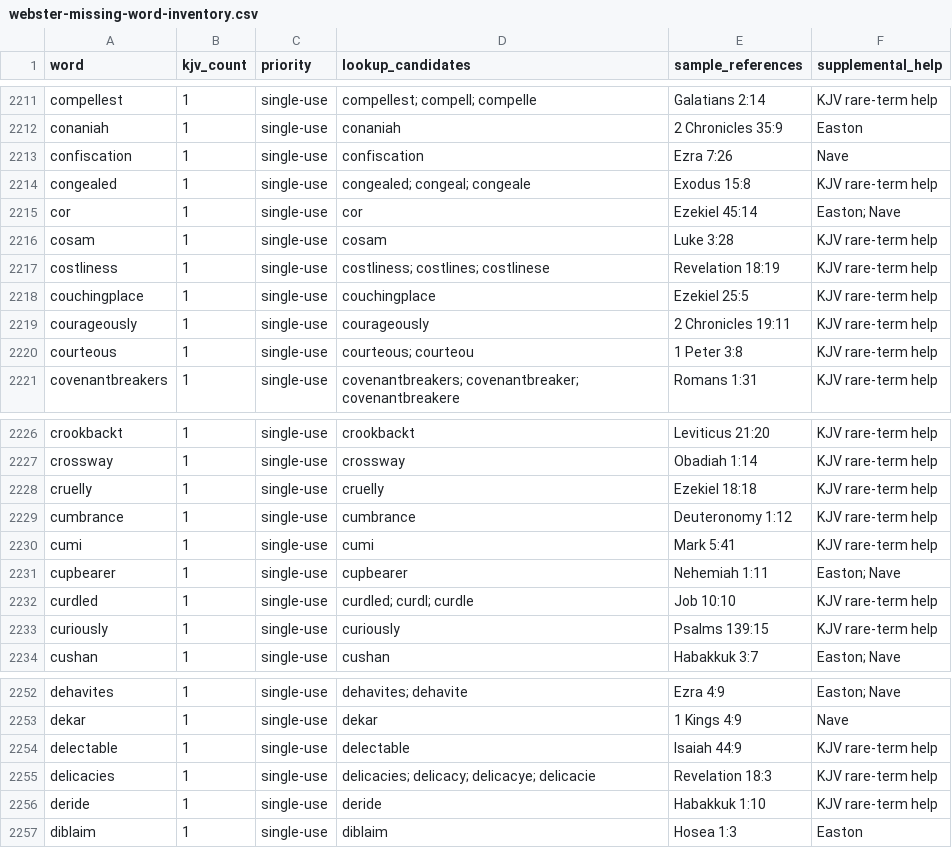
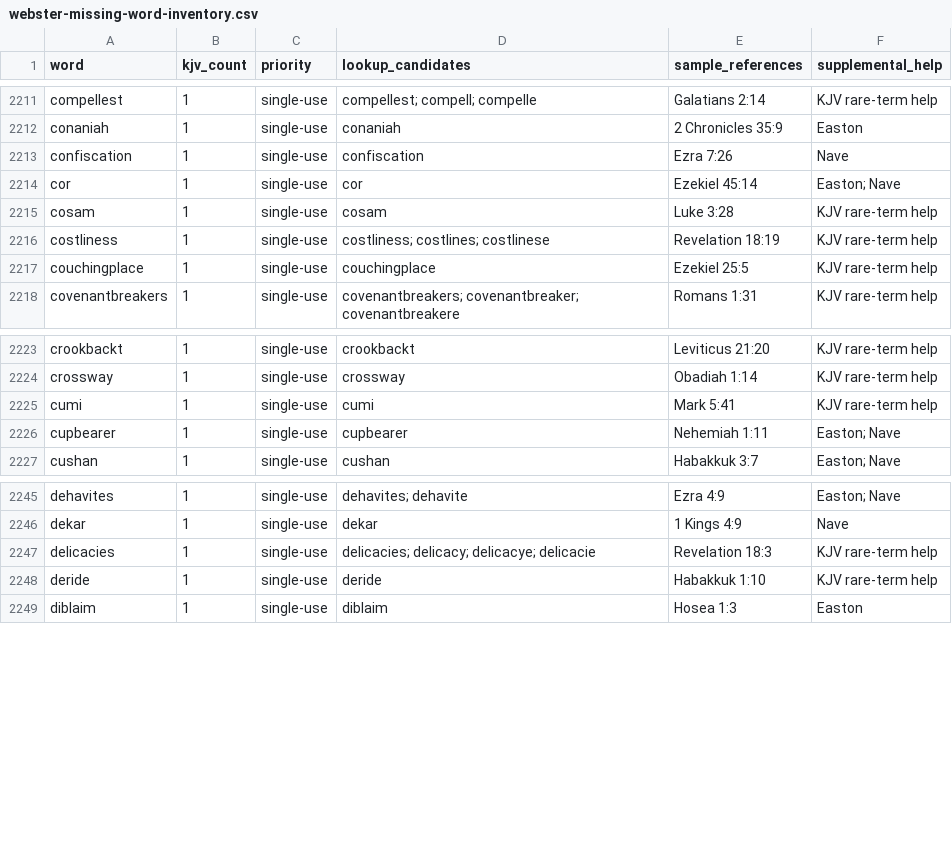
Before and after one commit to scheerfactor/bible-study-app, a CSV file: data/reports/webster-missing-word-inventory.csv, drawn as a sheet; only a part is shown, gaps mark what is left out; the diff names each change by its address in the sheet, - before the commit and + after, or states it on an @@ line.

Commit message:
Review additional Webster C and D words

```diff
--- a/data/reports/webster-missing-word-inventory.csv
+++ b/data/reports/webster-missing-word-inventory.csv
-row 2214: congealed | 1 | single-use | congealed; congeal; congeale | Exodus 15:8 | KJV rare-term help
-row 2219: courageously | 1 | single-use | courageously | 2 Chronicles 19:11 | KJV rare-term help
-row 2220: courteous | 1 | single-use | courteous; courteou | 1 Peter 3:8 | KJV rare-term help
-row 2228: cruelly | 1 | single-use | cruelly | Ezekiel 18:18 | KJV rare-term help
-row 2229: cumbrance | 1 | single-use | cumbrance | Deuteronomy 1:12 | KJV rare-term help
-row 2232: curdled | 1 | single-use | curdled; curdl; curdle | Job 10:10 | KJV rare-term help
-row 2233: curiously | 1 | single-use | curiously | Psalms 139:15 | KJV rare-term help
-row 2254: delectable | 1 | single-use | delectable | Isaiah 44:9 | KJV rare-term help
```
Also changed, not shown: 10 other files.
